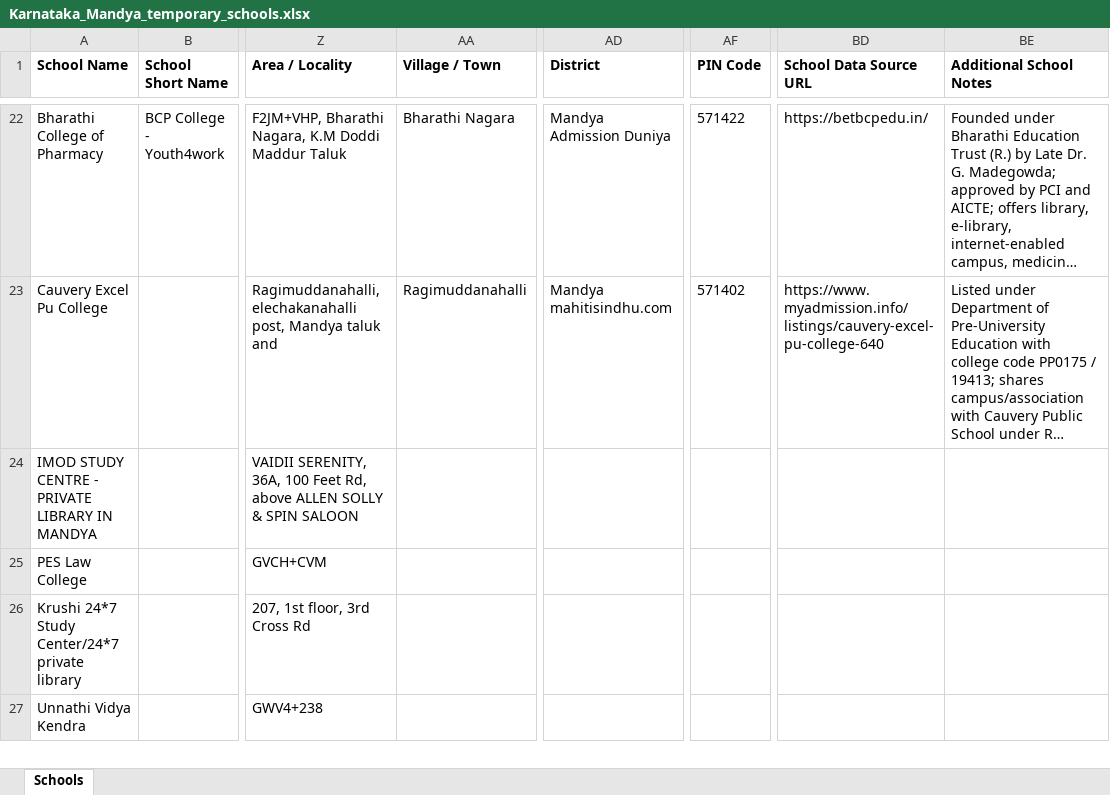
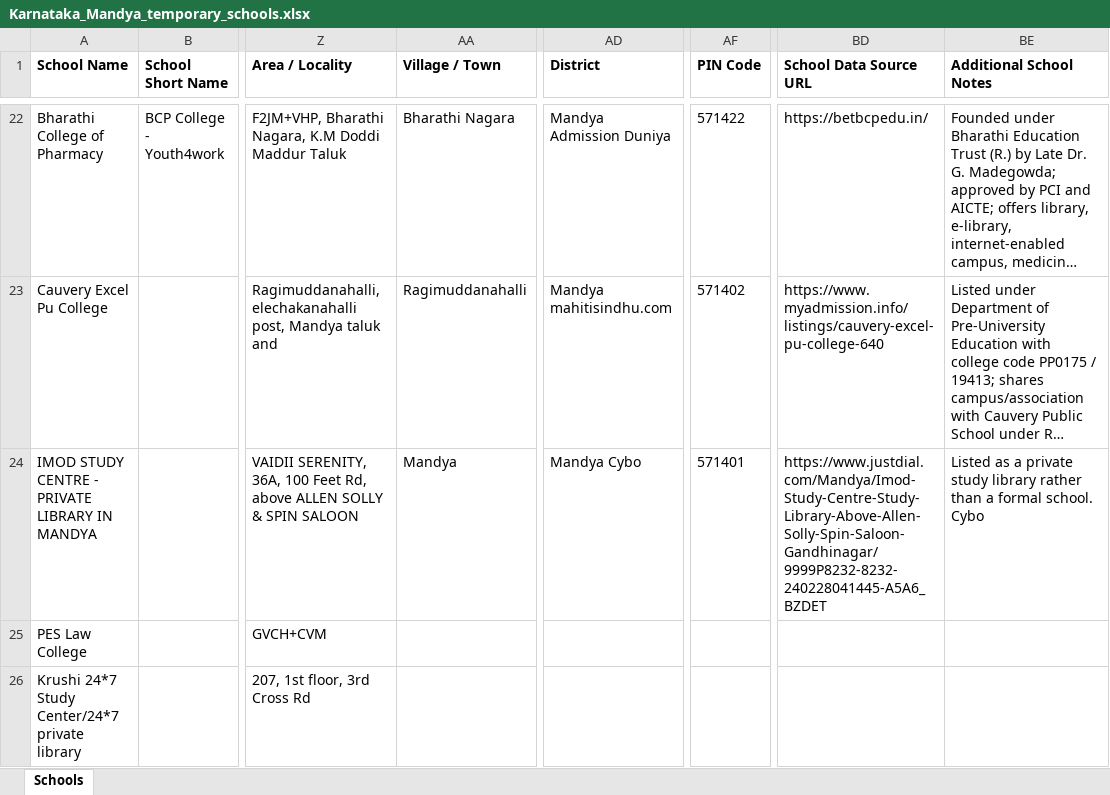
Before and after one commit to anandsagar6/School_Data_Scraper, an Excel workbook: Temp_Data/Karnataka_Mandya_temporary_schools.xlsx, sheet Schools, drawn as a sheet; only a part is shown, gaps mark what is left out; the shorter side is filled out with more unchanged rows; long unchanged cells end in …; values as stored, in another font and other column widths than the file's, no borders; the diff names each change by its address in the sheet, - before the commit and + after, or states it on an @@ line.

```diff
--- a/Temp_Data/Karnataka_Mandya_temporary_schools.xlsx (sheet Schools)
+++ b/Temp_Data/Karnataka_Mandya_temporary_schools.xlsx (sheet Schools)
-AA24 (Village / Town): (empty)
+AA24 (Village / Town): Mandya
-AD24 (District): (empty)
+AD24 (District): Mandya Cybo
-AF24 (PIN Code): (empty)
+AF24 (PIN Code): 571401
-BD24 (School Data Source URL): (empty)
+BD24 (School Data Source URL): https://www.justdial.com/Mandya/Imod-Study-Centre-Study-Library-Above-Allen-Solly-Spin-Saloon-Gandhinagar/9999P8232-8232-240228041445-A5A6_BZDET
-BE24 (Additional School Notes): (empty)
+BE24 (Additional School Notes): Listed as a private study library rather than a formal school. Cybo
```
Also changed, not shown: Excel_Data/current_data.xlsx, Excel_Data/master_data.xlsx, 1 other file.
